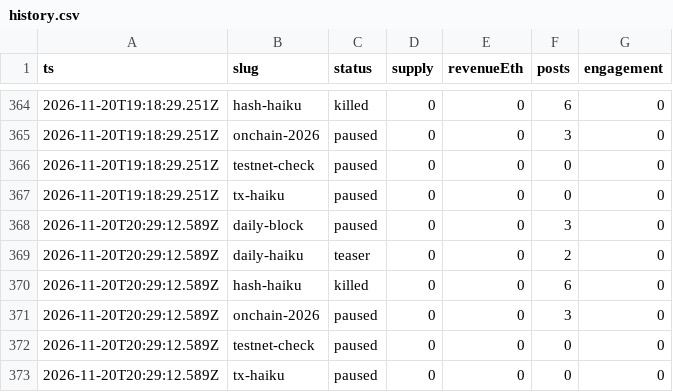
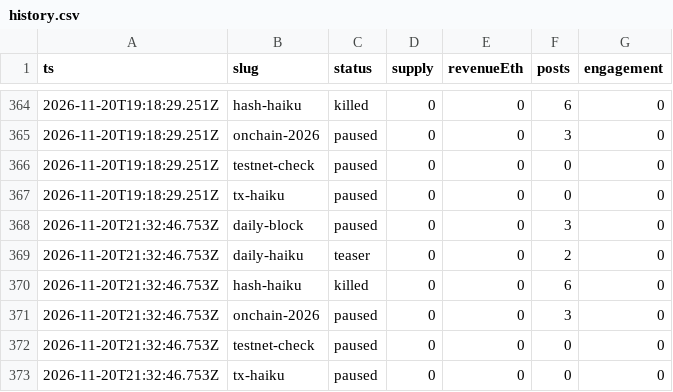
Before and after one commit to souya-h/mint-factory, a CSV file: metrics/history.csv, drawn as a sheet; only a part is shown, gaps mark what is left out.

```diff
--- a/metrics/history.csv
+++ b/metrics/history.csv
@@ -367,7 +367,7 @@ ts,slug,status,supply,revenueEth,posts,engagement
 2026-11-20T19:18:29.251Z,tx-haiku,paused,0,0,0,0
-2026-11-20T20:29:12.589Z,daily-block,paused,0,0,3,0
-2026-11-20T20:29:12.589Z,daily-haiku,teaser,0,0,2,0
-2026-11-20T20:29:12.589Z,hash-haiku,killed,0,0,6,0
-2026-11-20T20:29:12.589Z,onchain-2026,paused,0,0,3,0
-2026-11-20T20:29:12.589Z,testnet-check,paused,0,0,0,0
-2026-11-20T20:29:12.589Z,tx-haiku,paused,0,0,0,0
+2026-11-20T21:32:46.753Z,daily-block,paused,0,0,3,0
+2026-11-20T21:32:46.753Z,daily-haiku,teaser,0,0,2,0
+2026-11-20T21:32:46.753Z,hash-haiku,killed,0,0,6,0
+2026-11-20T21:32:46.753Z,onchain-2026,paused,0,0,3,0
+2026-11-20T21:32:46.753Z,testnet-check,paused,0,0,0,0
+2026-11-20T21:32:46.753Z,tx-haiku,paused,0,0,0,0
```
Also changed, not shown: 1 other file.
